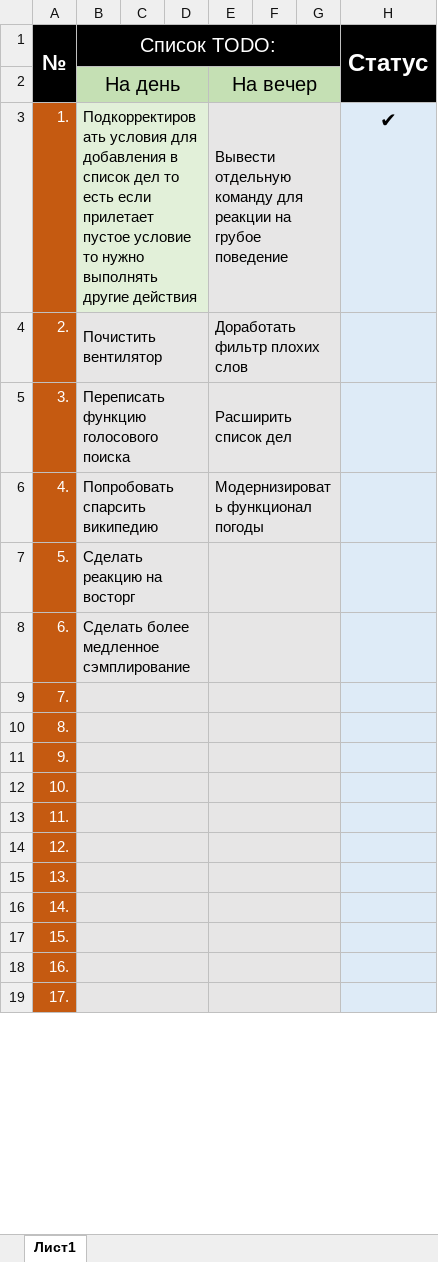
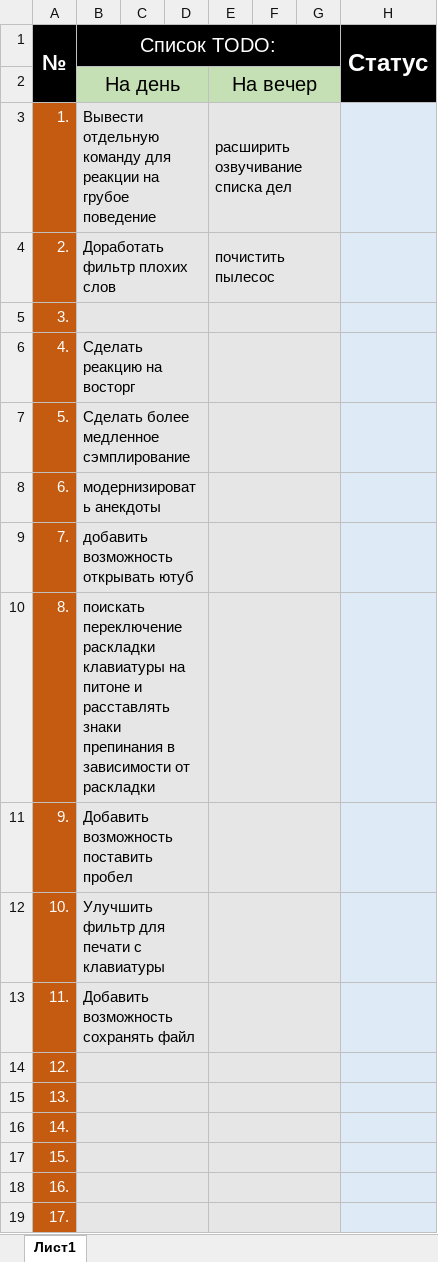
Before and after one commit to Alex-Nio/RICO, an Excel workbook: documents/todo-list.xlsx, sheet Лист1, drawn as a sheet; only a part is shown; values as stored, in another font and other column widths than the file's, no borders; the diff covers the shown part only; the diff names each change by its address in the sheet, - before the commit and + after, or states it on an @@ line.

```diff
--- a/documents/todo-list.xlsx (sheet Лист1)
+++ b/documents/todo-list.xlsx (sheet Лист1)
-B3 (Список TODO:): Подкорректировать условия для добавления в список дел то есть если прилетает пустое условие то нужно выполнять другие действия
+B3 (Список TODO:): Вывести отдельную команду для реакции на грубое поведение
-C3:D3 fill: #E2F0D9
+C3:D3 fill: none
-E3: Вывести отдельную команду для реакции на грубое поведение
+E3: расширить озвучивание списка дел
-H3 (Статус): ✔
+H3 (Статус): (empty)
-B4 (Список TODO:): Почистить вентилятор
+B4 (Список TODO:): Доработать фильтр плохих слов
-E4: Доработать фильтр плохих слов
+E4: почистить пылесос
-B5 (Список TODO:): Переписать функцию голосового поиска
+B5 (Список TODO:): (empty)
-E5: Расширить список дел
+E5: (empty)
-B6 (Список TODO:): Попробовать спарсить википедию
+B6 (Список TODO:): Сделать реакцию на восторг
-E6: Модернизировать функционал погоды
+E6: (empty)
-B7 (Список TODO:): Сделать реакцию на восторг
+B7 (Список TODO:): Сделать более медленное cэмплирование
-B8 (Список TODO:): Сделать более медленное cэмплирование
+B8 (Список TODO:): модернизировать анекдоты
-B9 (Список TODO:): (empty)
+B9 (Список TODO:): добавить возможность открывать ютуб
-B10 (Список TODO:): (empty)
+B10 (Список TODO:): поискать переключение раскладки клавиатуры на питоне и расставлять знаки препинания в зависимости от раскладки
-B11 (Список TODO:): (empty)
+B11 (Список TODO:): Добавить возможность поставить пробел
-B12 (Список TODO:): (empty)
+B12 (Список TODO:): Улучшить фильтр для печати с клавиатуры
-B13 (Список TODO:): (empty)
+B13 (Список TODO:): Добавить возможность сохранять файл
```
Also changed, not shown: 52 added rows elsewhere in this sheet, 5 other files.
